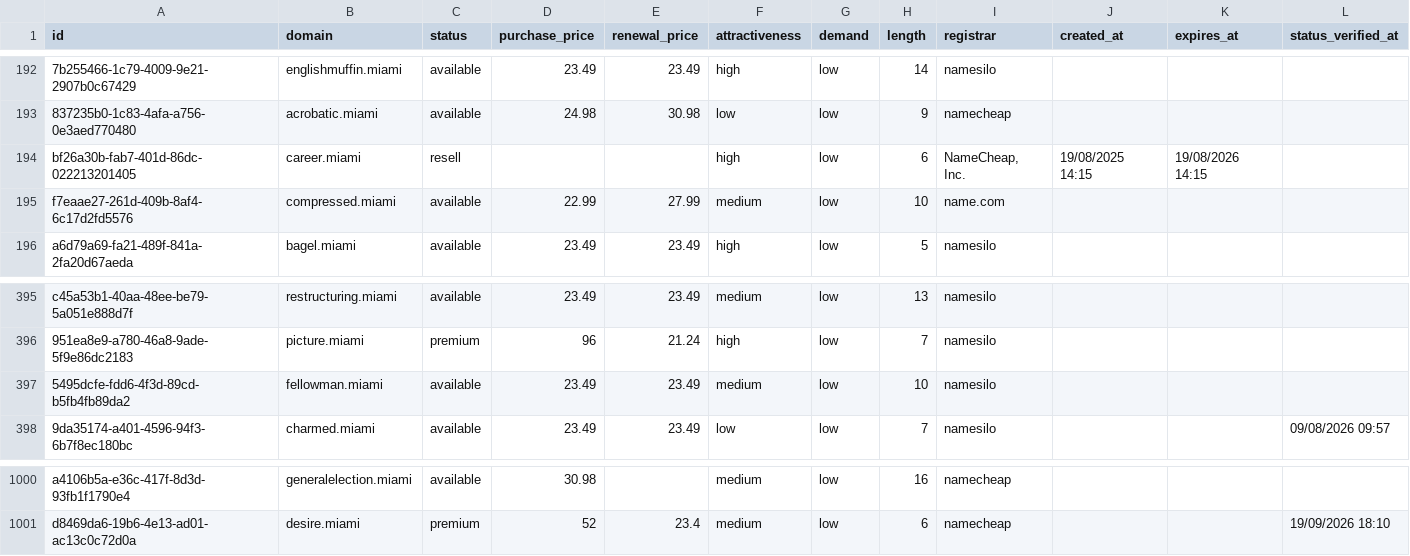
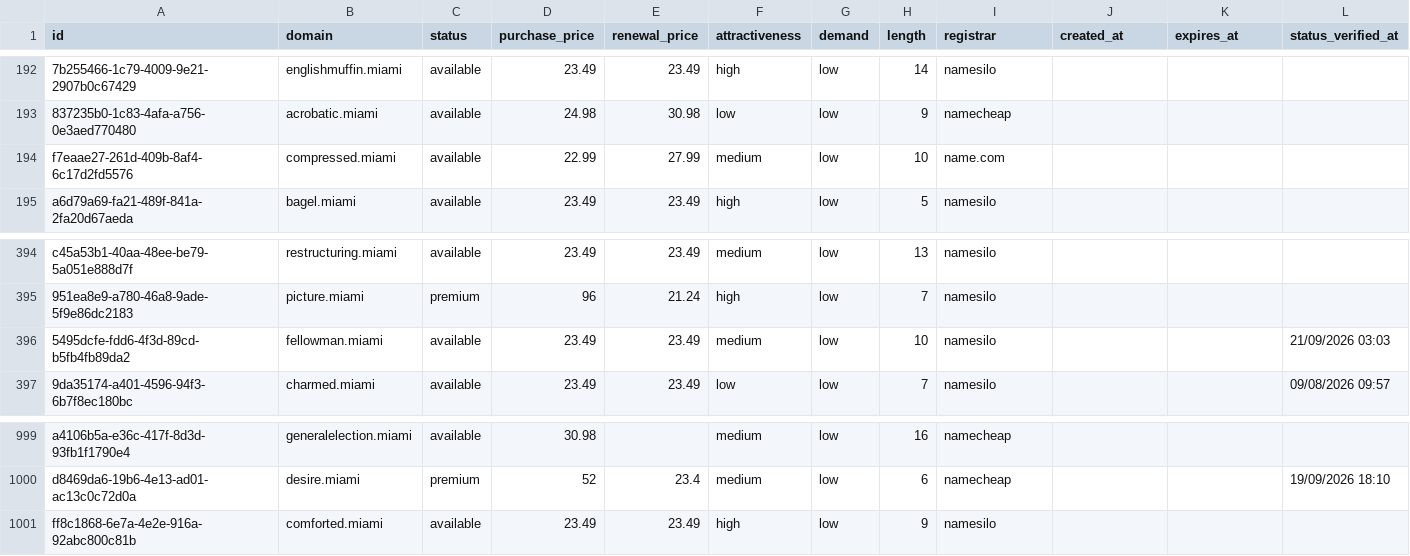
Before and after one commit to UniqueDomains/miami-oneword-domains, a CSV file: miami.csv, drawn as a sheet; only a part is shown, gaps mark what is left out; removed rows and columns are numbered as before the commit, all else as after; the diff names each change by its address in the sheet, - before the commit and + after, or states it on an @@ line.

Commit message:
Domains update

```diff
--- a/miami.csv
+++ b/miami.csv
-row 194: bf26a30b-fab7-401d-86dc-022213201405 | career.miami | resell |  |  | high | low | 6 | NameCheap, Inc. | 19/08/2025 14:15 | 19/08/2026 14:15
-L396 (status_verified_at): (empty)
+L396 (status_verified_at): 21/09/2026 03:03
+row 1001: ff8c1868-6e7a-4e2e-916a-92abc800c81b | comforted.miami | available | 23.49 | 23.49 | high | low | 9 | namesilo
```
Also changed, not shown: 4 other files.
